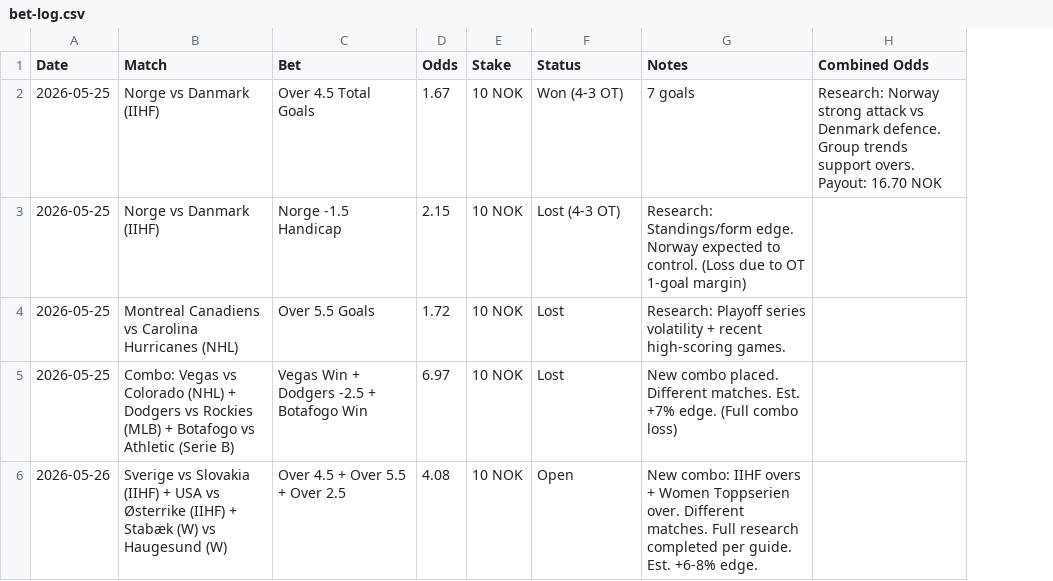
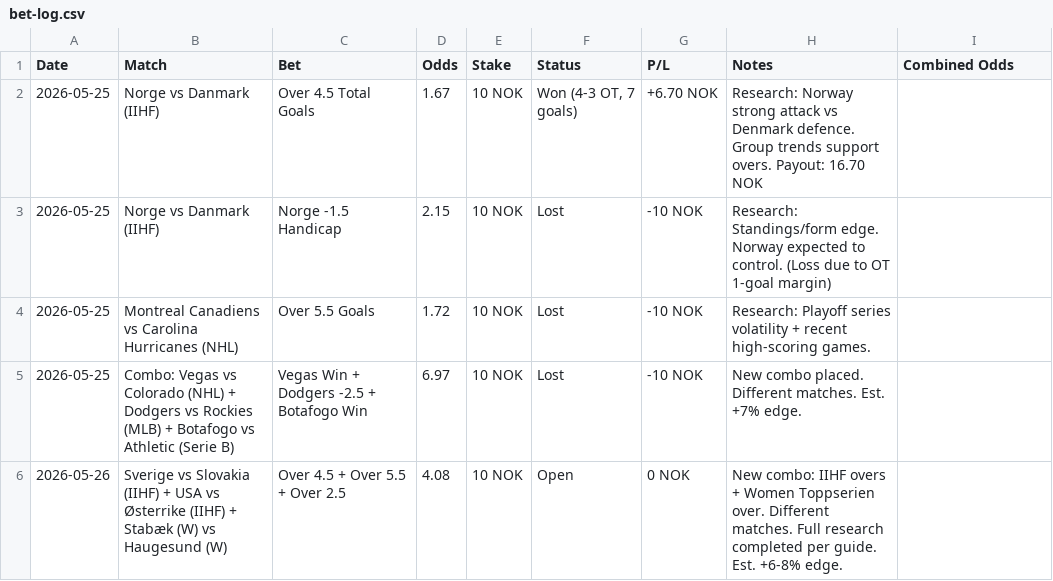
Before and after one commit to SimSalabimse/grok-norsktipping-V2, a CSV file: bet-log.csv, drawn as a sheet; addresses are those after the commit; the diff names each change by its address in the sheet, - before the commit and + after, or states it on an @@ line.

Commit message:
Fix bet-log.csv - standardized to 9 clean columns with proper quoting for searchability

```diff
--- a/bet-log.csv
+++ b/bet-log.csv
+column G (P/L), rows 2-6: +6.70 NOK | -10 NOK | -10 NOK | -10 NOK | 0 NOK
-F2 (Status): Won (4-3 OT)
+F2 (Status): Won (4-3 OT, 7 goals)
-H2 (Notes): 7 goals
+H2 (Notes): Research: Norway strong attack vs Denmark defence. Group trends support overs. Payout: 16.70 NOK
-I2 (Combined Odds): Research: Norway strong attack vs Denmark defence. Group trends support overs. Payout: 16.70 NOK
+I2 (Combined Odds): (empty)
-F3 (Status): Lost (4-3 OT)
+F3 (Status): Lost
-H5 (Notes): …+7% edge. (Full combo loss)
+H5 (Notes): …+7% edge.
```
